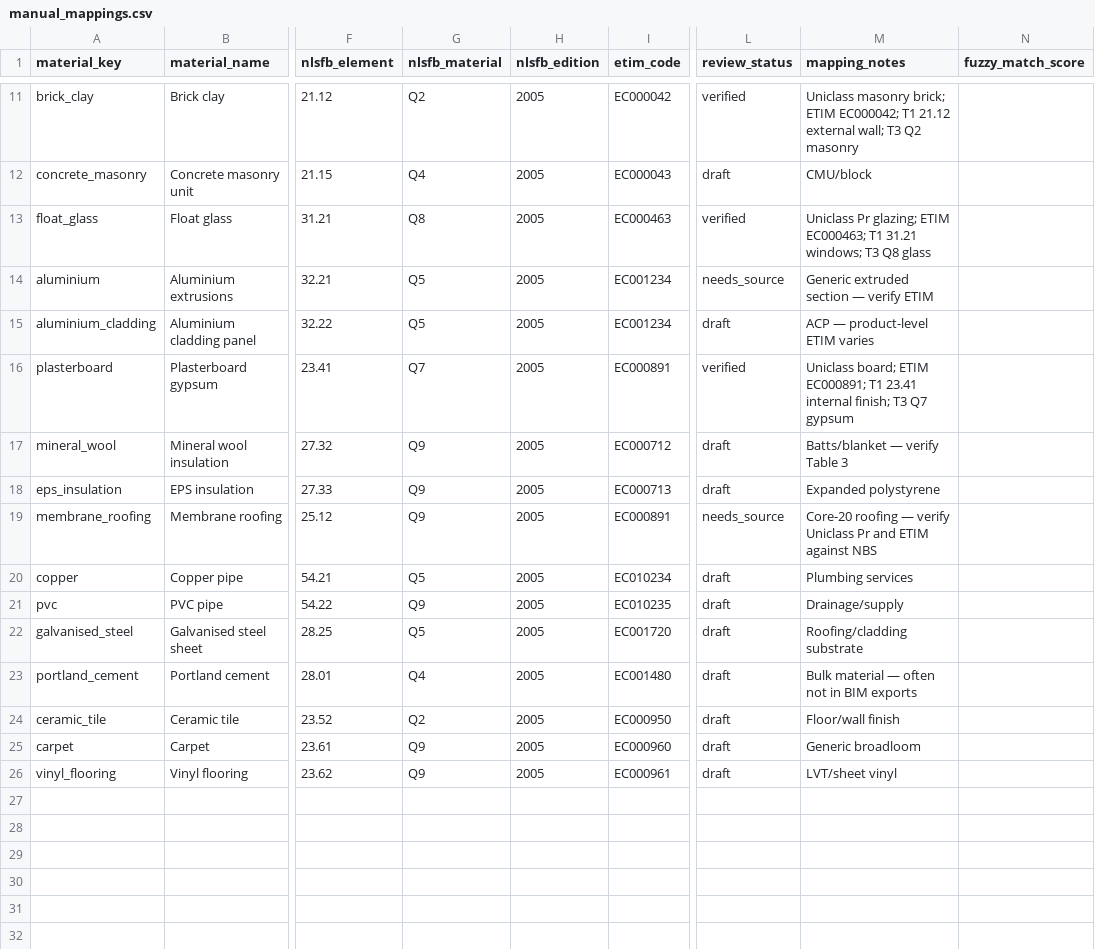
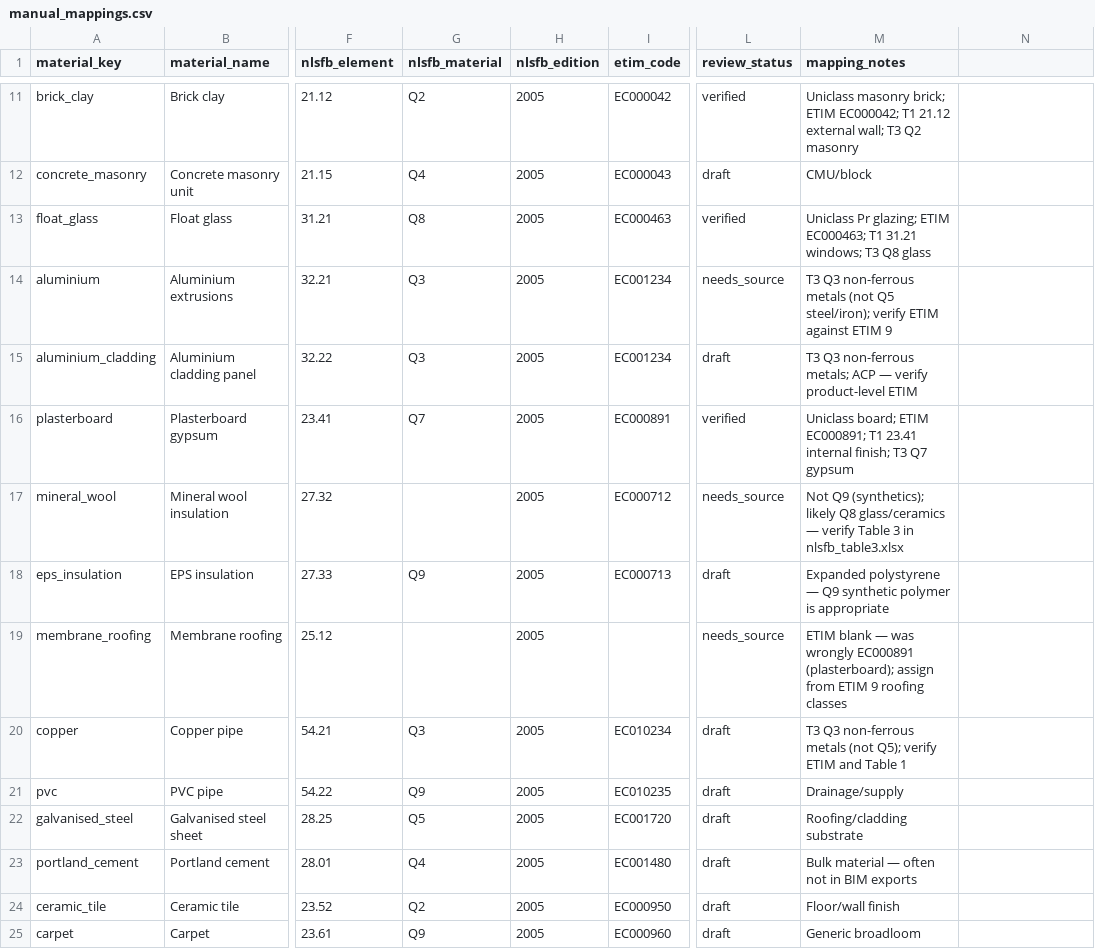
Before and after one commit to shionchung/classification-bridge, a CSV file: mappings/manual_mappings.csv, drawn as a sheet; only a part is shown, gaps mark what is left out; the shorter side is filled out with more unchanged rows; the diff names each change by its address in the sheet, - before the commit and + after, or states it on an @@ line.

```diff
--- a/mappings/manual_mappings.csv
+++ b/mappings/manual_mappings.csv
-N1: fuzzy_match_score
+N1: (empty)
-G14:G15 (nlsfb_material): Q5
+G14:G15 (nlsfb_material): Q3
-M14 (mapping_notes): Generic extruded section — verify ETIM
+M14 (mapping_notes): T3 Q3 non-ferrous metals (not Q5 steel/iron); verify ETIM against ETIM 9
-M15 (mapping_notes): ACP — product-level ETIM varies
+M15 (mapping_notes): T3 Q3 non-ferrous metals; ACP — verify product-level ETIM
-G17 (nlsfb_material): Q9
+G17 (nlsfb_material): (empty)
-L17 (review_status): draft
+L17 (review_status): needs_source
-M17 (mapping_notes): Batts/blanket — verify Table 3
+M17 (mapping_notes): Not Q9 (synthetics); likely Q8 glass/ceramics — verify Table 3 in nlsfb_table3.xlsx
-M18 (mapping_notes): Expanded polystyrene
+M18 (mapping_notes): Expanded polystyrene — Q9 synthetic polymer is appropriate
-G19 (nlsfb_material): Q9
+G19 (nlsfb_material): (empty)
-I19 (etim_code): EC000891
+I19 (etim_code): (empty)
-M19 (mapping_notes): Core-20 roofing — verify Uniclass Pr and ETIM against NBS
+M19 (mapping_notes): ETIM blank — was wrongly EC000891 (plasterboard); assign from ETIM 9 roofing classes
-G20 (nlsfb_material): Q5
+G20 (nlsfb_material): Q3
-M20 (mapping_notes): Plumbing services
+M20 (mapping_notes): T3 Q3 non-ferrous metals (not Q5); verify ETIM and Table 1
```
Also changed, not shown: 7 other files.
